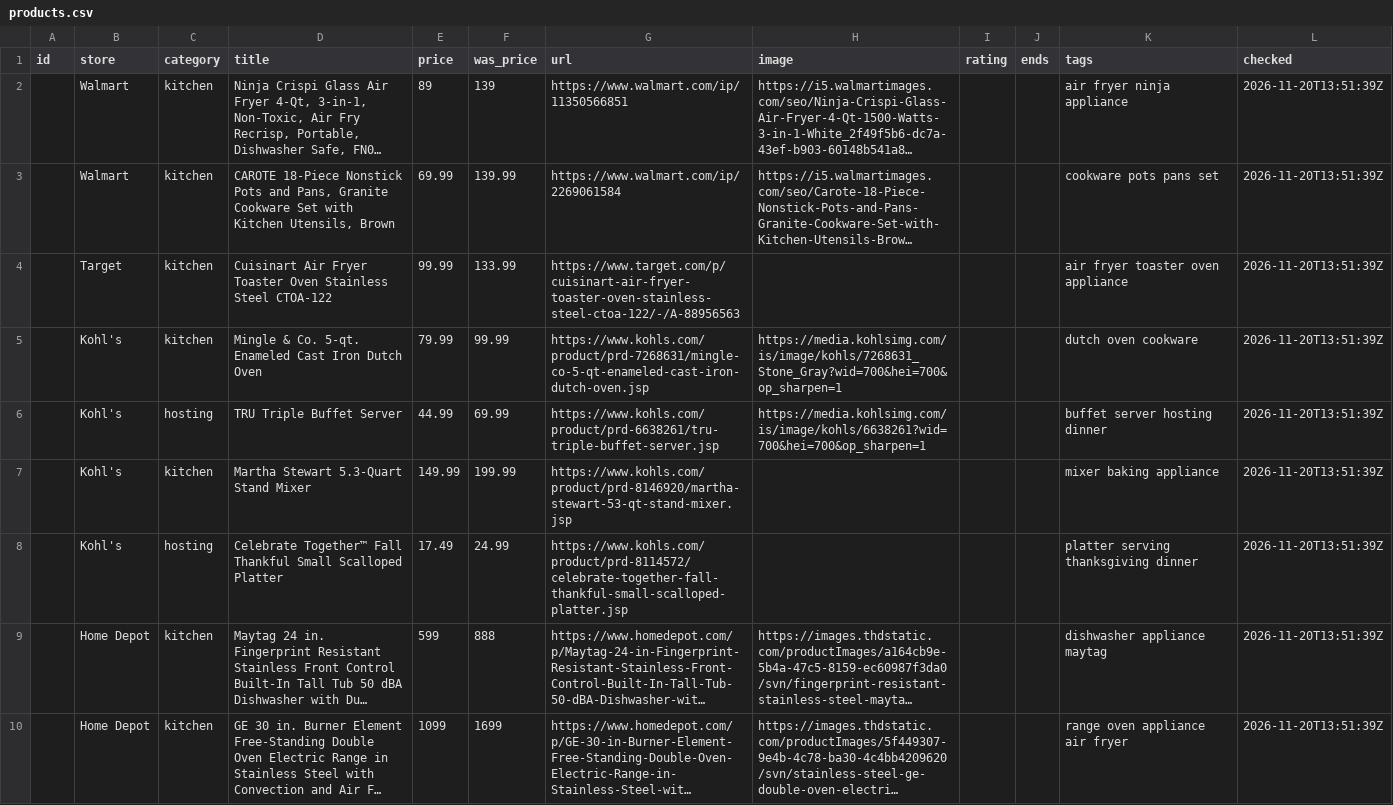
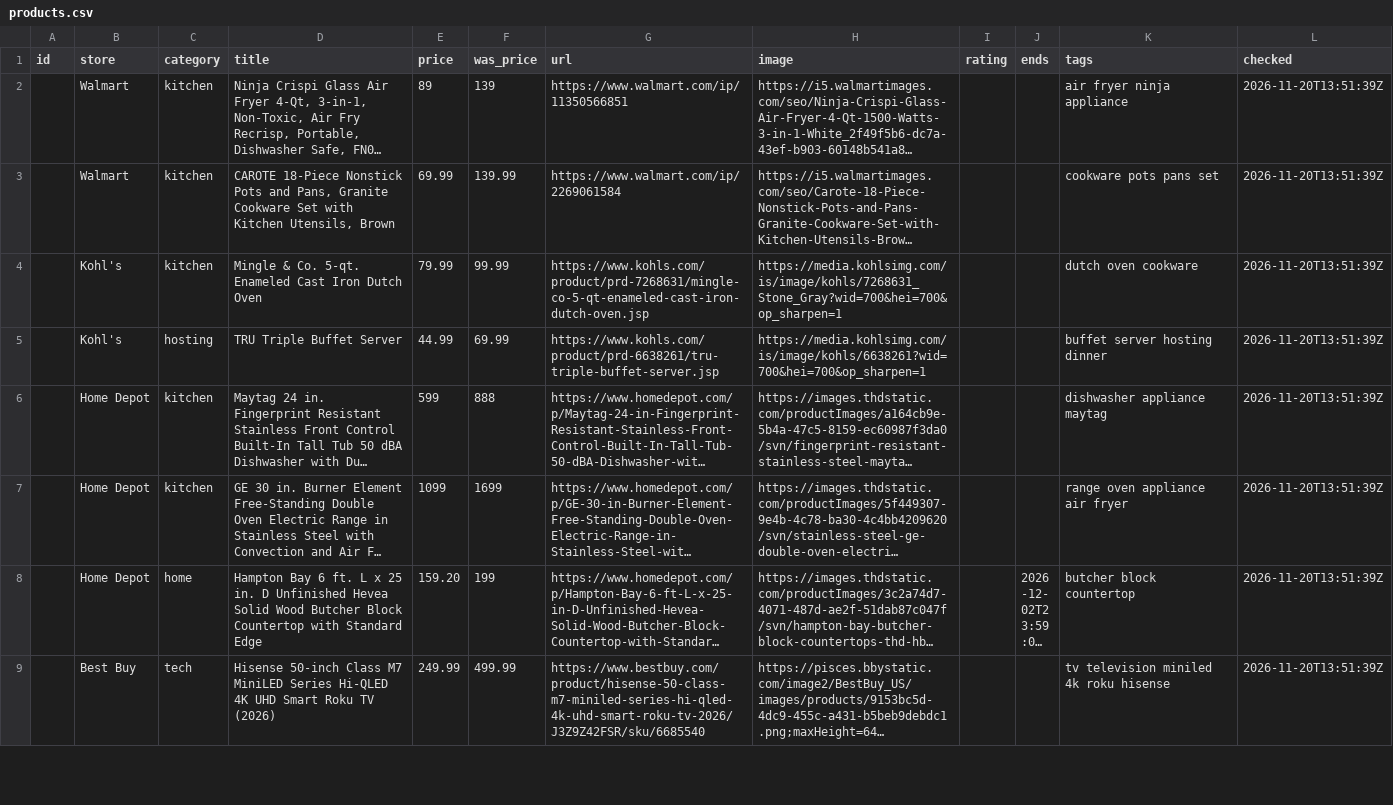
Before and after one commit to ashish26312/getdealsusa, a CSV file: data/products.csv, drawn as a sheet; only a part is shown; the shorter side is filled out with more unchanged rows; long unchanged cells end in …; the diff covers the shown part only; the diff names each change by its address in the sheet, - before the commit and + after, or states it on an @@ line.

```diff
--- a/data/products.csv
+++ b/data/products.csv
-row 4:  | Target | kitchen | Cuisinart Air Fryer Toaster Oven Stainless Steel CTOA-122 | 99.99 | 133.99 | https://www.target.com/p/cuisinart-air-fryer-toaster-oven-stainless-steel-ctoa-122/-/A-88956563 |  |  |  | air fryer toaster oven appliance | 2026-11-20T13:51:39Z
-row 7:  | Kohl's | kitchen | Martha Stewart 5.3-Quart Stand Mixer | 149.99 | 199.99 | https://www.kohls.com/product/prd-8146920/martha-stewart-53-qt-stand-mixer.jsp |  |  |  | mixer baking appliance | 2026-11-20T13:51:39Z
-row 8:  | Kohl's | hosting | Celebrate Together™ Fall Thankful Small Scalloped Platter | 17.49 | 24.99 | https://www.kohls.com/product/prd-8114572/celebrate-together-fall-thankful-small-scalloped-platter.jsp |  |  |  | platter serving thanksgiving dinner | 2026-11-20T13:51:39Z
```
Also changed, not shown: 4 removed rows elsewhere in this file, 13 other files.
